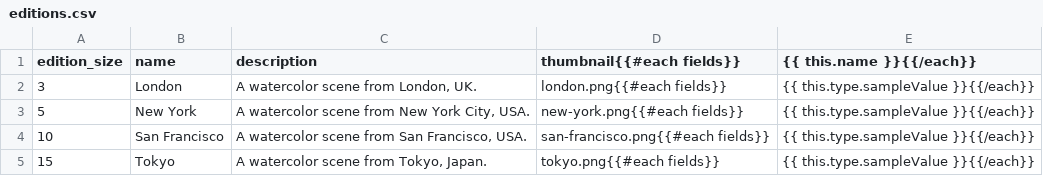
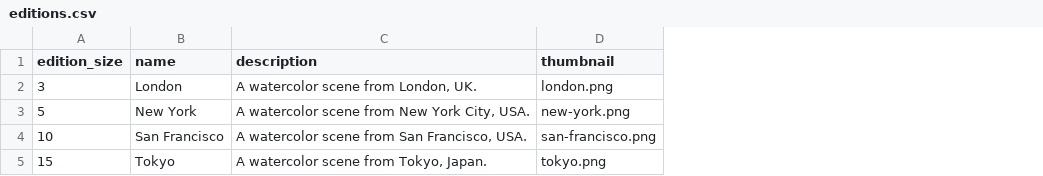
Before and after one commit to onflow/freshmint, a CSV file: packages/freshmint/templates/editions.csv, drawn as a sheet; removed rows and columns are numbered as before the commit, all else as after; the diff names each change by its address in the sheet, - before the commit and + after, or states it on an @@ line.

Commit message:
Simplify freshmint.yaml config parsing

```diff
--- a/packages/freshmint/templates/editions.csv
+++ b/packages/freshmint/templates/editions.csv
-column D (thumbnail{{#each fields}}), rows 2-5: london.png{{#each fields}} | new-york.png{{#each fields}} | san-francisco.png{{#each fields}} | tokyo.png{{#each fields}}
-column E ({{ this.name }}{{/each}}), rows 2-5: all {{ this.type.sampleValue }}{{/each}}
+column D (thumbnail), rows 2-5: london.png | new-york.png | san-francisco.png | tokyo.png
```
Also changed, not shown: packages/freshmint/templates/nfts.csv, 11 other files.
